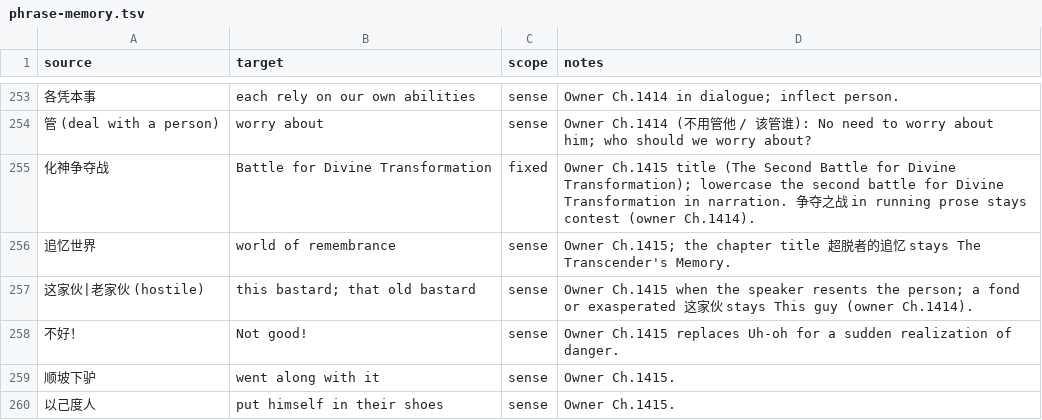
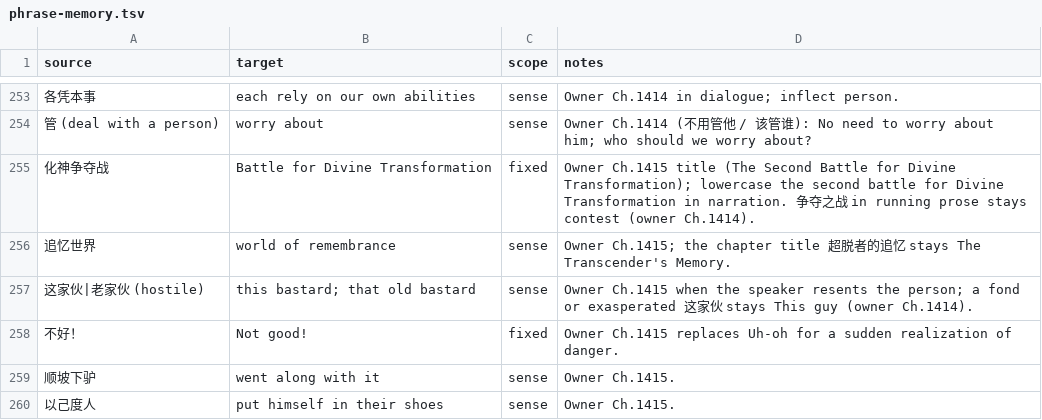
Before and after one commit to RoyUnconquerable/Translation, a TSV file: chatgpt/glossary/phrase-memory.tsv, drawn as a sheet; only a part is shown, gaps mark what is left out.

```diff
--- a/chatgpt/glossary/phrase-memory.tsv
+++ b/chatgpt/glossary/phrase-memory.tsv
@@ -257,3 +257,3 @@ source	target	scope	notes
 这家伙|老家伙 (hostile)	this bastard; that old bastard	sense	Owner Ch.1415 when the speaker resents the person; a fond or exasperated 这家伙 stays This guy (owner Ch.1414).
-不好！	Not good!	sense	Owner Ch.1415 replaces Uh-oh for a sudden realization of danger.
+不好！	Not good!	fixed	Owner Ch.1415 replaces Uh-oh for a sudden realization of danger.
 顺坡下驴	went along with it	sense	Owner Ch.1415.
```
